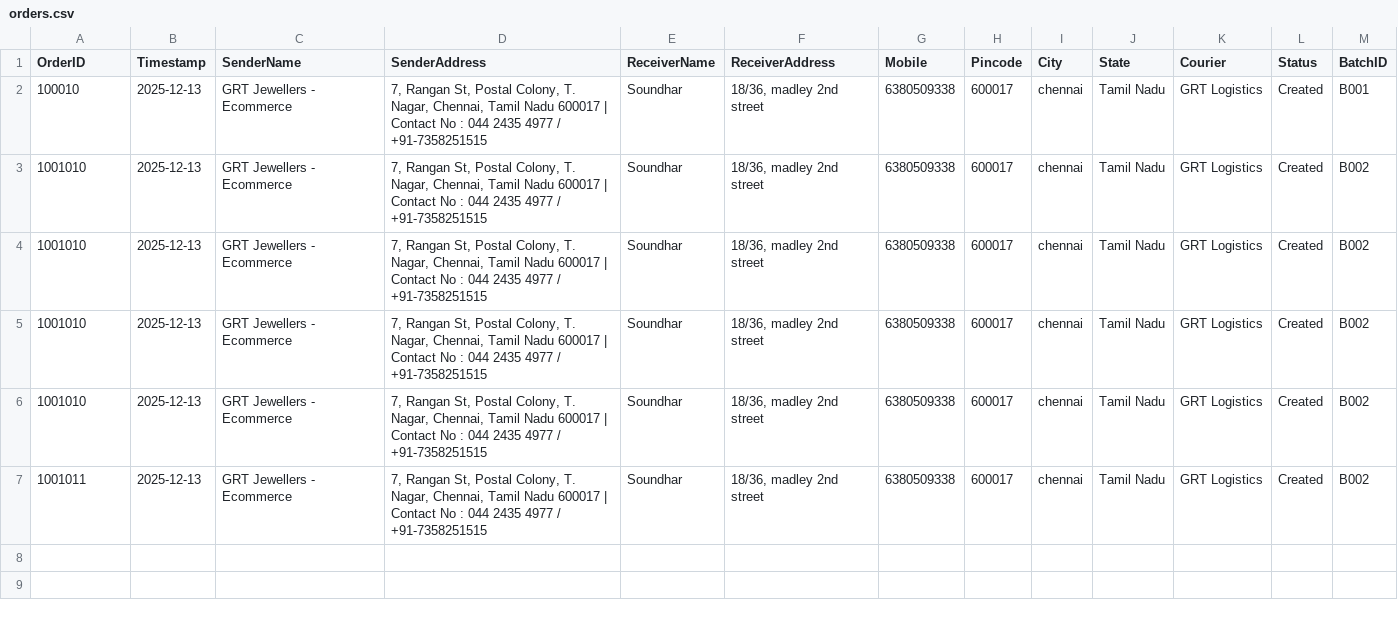
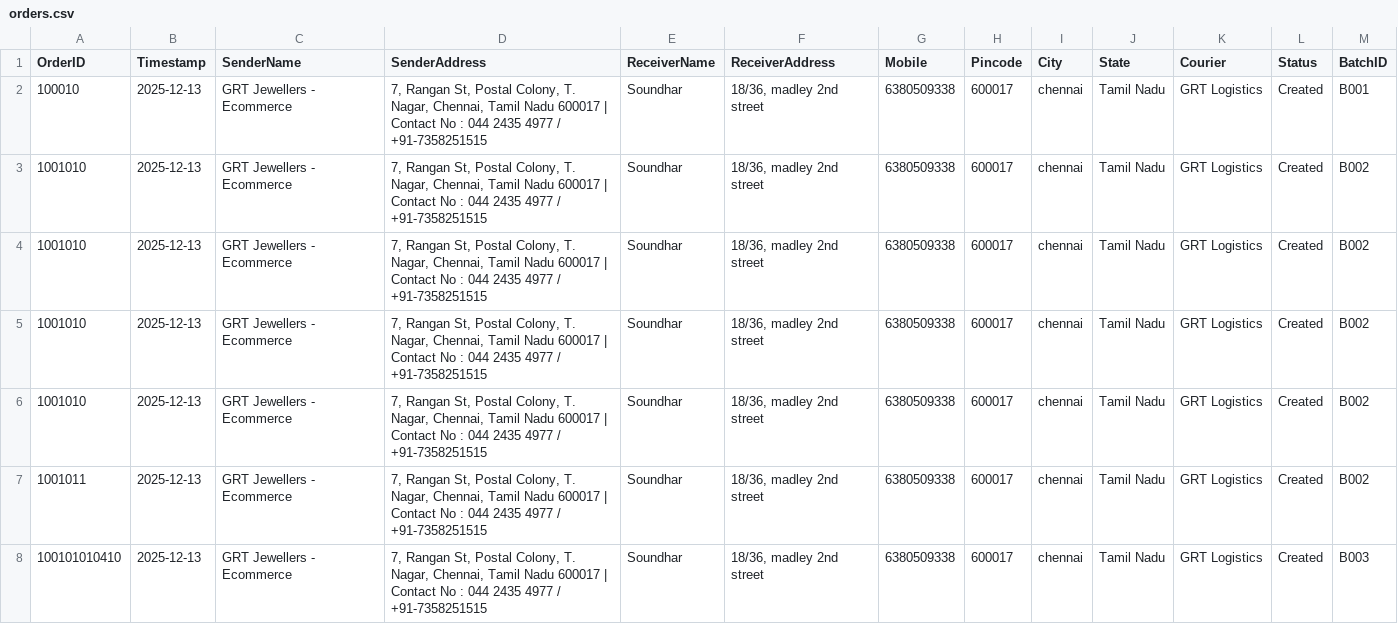
Before and after one commit to AdminSoundhar/GRT-Courier-Manager, a CSV file: orders.csv, drawn as a sheet; the diff names each change by its address in the sheet, - before the commit and + after, or states it on an @@ line.

Commit message:
Add Order 100101010410

```diff
--- a/orders.csv
+++ b/orders.csv
+row 8: 100101010410 | 2025-12-13 | GRT Jewellers - Ecommerce | 7, Rangan St, Postal Colony, T. Nagar, Chennai, Tamil Nadu 600017 | Contact No : 044 2435 4977 / +91-7358251515 | Soundhar | 18/36, madley 2nd street | 6380509338 | 600017 | chennai | Tamil Nadu | GRT Logistics | Created | B003
```
